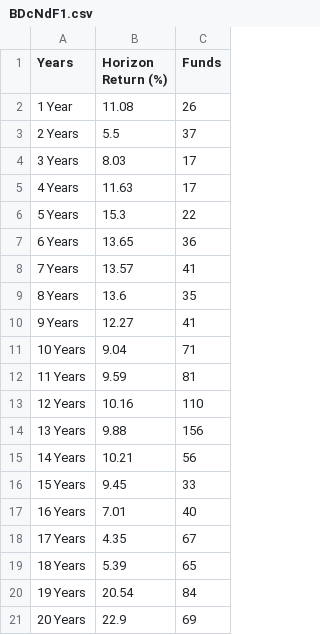
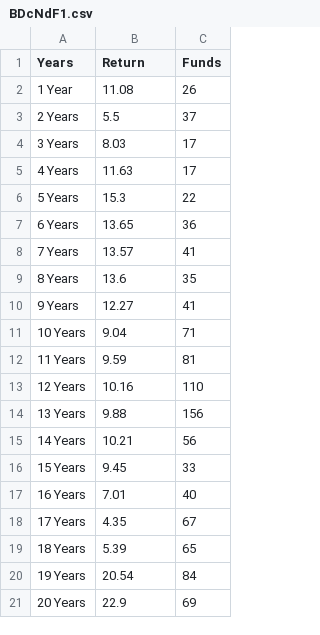
Before and after one commit to Dianachav/PAP_Spring_19, a CSV file: BD Capital de Riesgo/BDcNdF1.csv, drawn as a sheet.

Commit message:
Add files via upload

```diff
--- a/BD Capital de Riesgo/BDcNdF1.csv
+++ b/BD Capital de Riesgo/BDcNdF1.csv
@@ -1,2 +1,2 @@
-Years,Horizon Return (%), Funds,
+Years,Return,Funds,
 1 Year,11.08,26,
```
